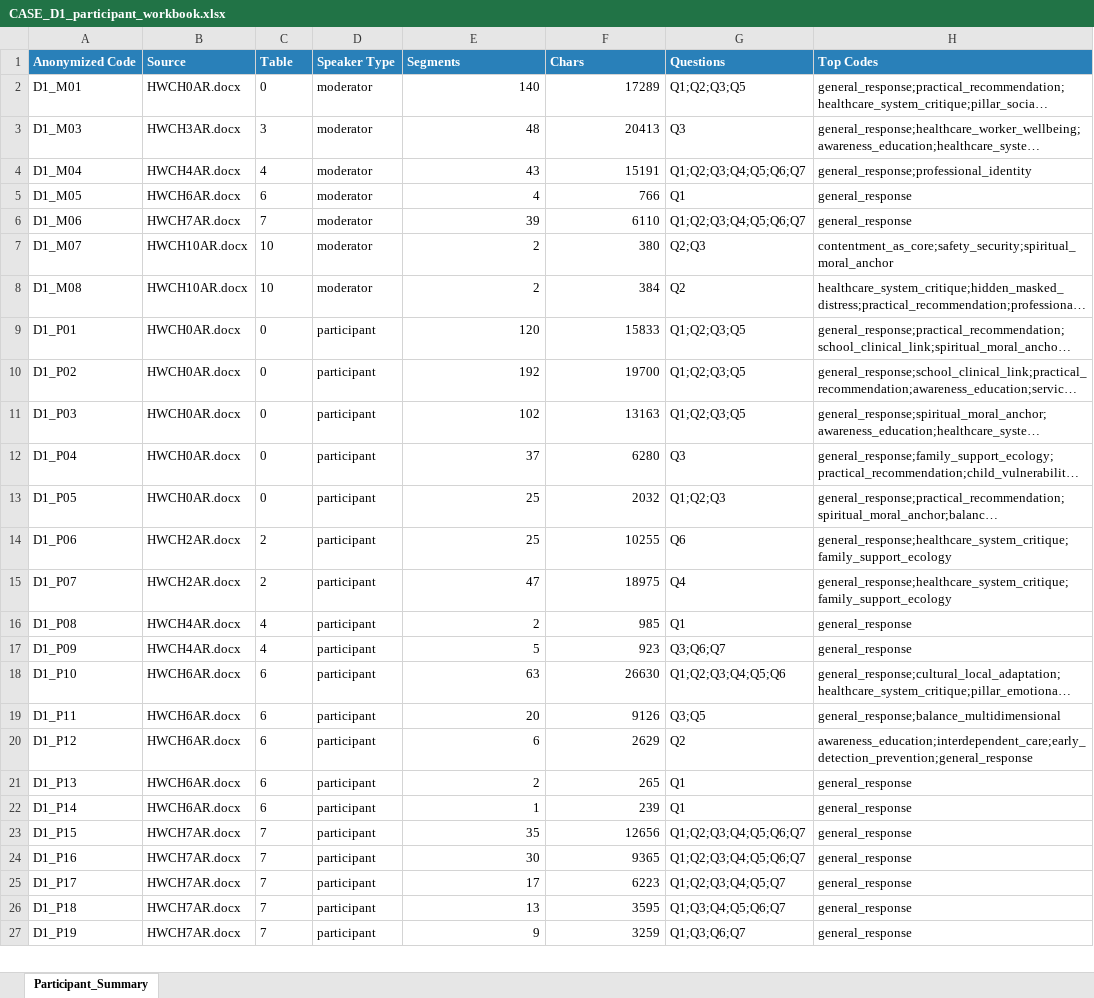
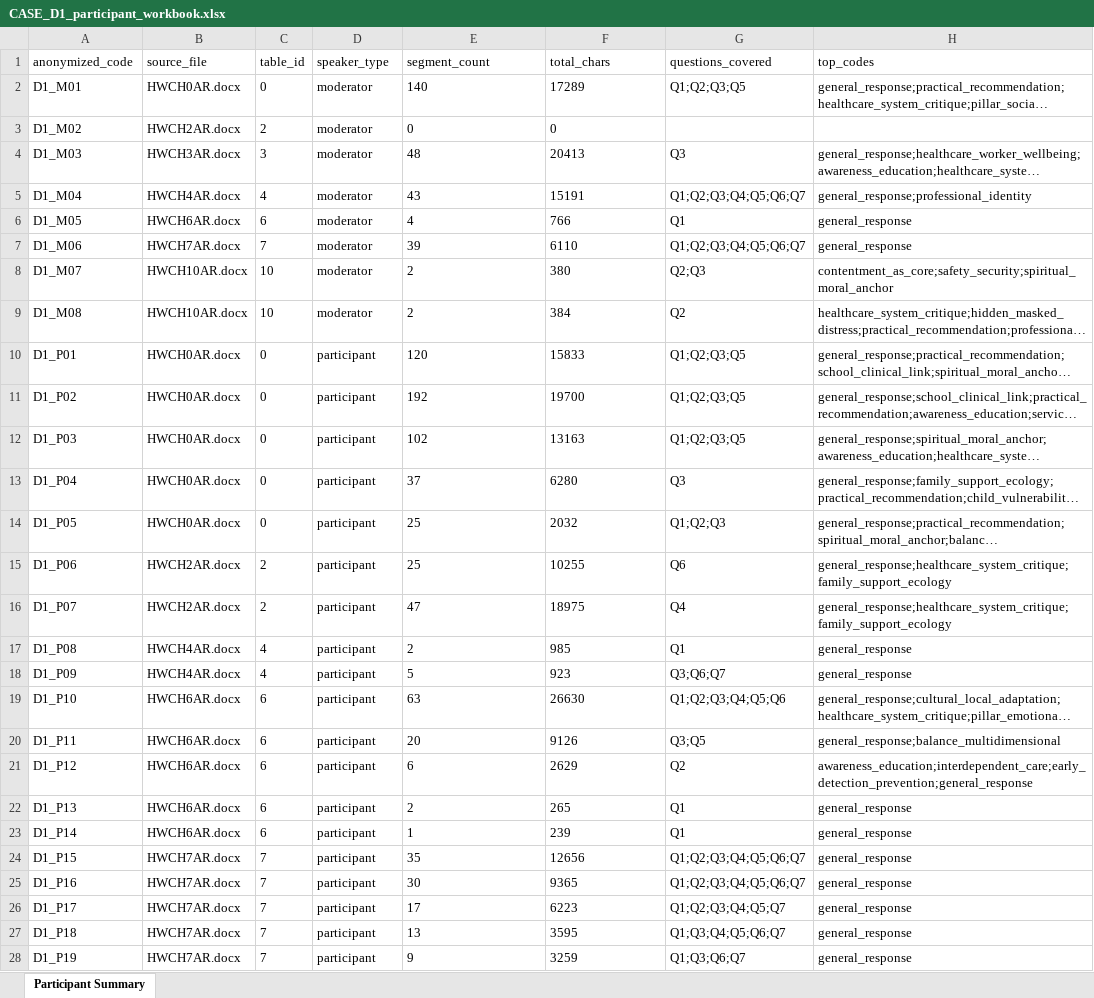
Before and after one commit to albarami/thematics, an Excel workbook: analysis/CASE_D1/OUTWARD_FACING_PACKAGE/CASE_D1_participant_workbook.xlsx, sheet Participant Summary, drawn as a sheet; only a part is shown; long unchanged cells end in …; values as stored, in another font and other column widths than the file's, no borders; removed rows and columns are numbered as before the commit, all else as after; the diff covers the shown part only; the diff names each change by its address in the sheet, - before the commit and + after, or states it on an @@ line.

Commit message:
fix(CASE_D1): final evidence-alignment cleanup — resolve participant count, stale candidate-theme counts, and fallback tokens

```diff
--- a/analysis/CASE_D1/OUTWARD_FACING_PACKAGE/CASE_D1_participant_workbook.xlsx (sheet Participant Summary)
+++ b/analysis/CASE_D1/OUTWARD_FACING_PACKAGE/CASE_D1_participant_workbook.xlsx (sheet Participant Summary)
-sheet tab: Participant_Summary
+sheet tab: Participant Summary
-row 1: Anonymized Code | Source | Table | Speaker Type | Segments | Chars | Questions | Top Codes
+row 1: anonymized_code | source_file | table_id | speaker_type | segment_count | total_chars | questions_covered | top_codes
-E2:F2 alignment: right
+E2:F2 alignment: left
+row 3: D1_M02 | HWCH2AR.docx | 2 | moderator | 0 | 0
-E4:F28 alignment: right
+E4:F28 alignment: left
```
Also changed, not shown: cell formats elsewhere in this sheet, analysis/CASE_D1/CASE_D1_participant_workbook.xlsx, analysis/CASE_D1/CASE_D1_theme_evidence_workbook.xlsx, 21 other files.
